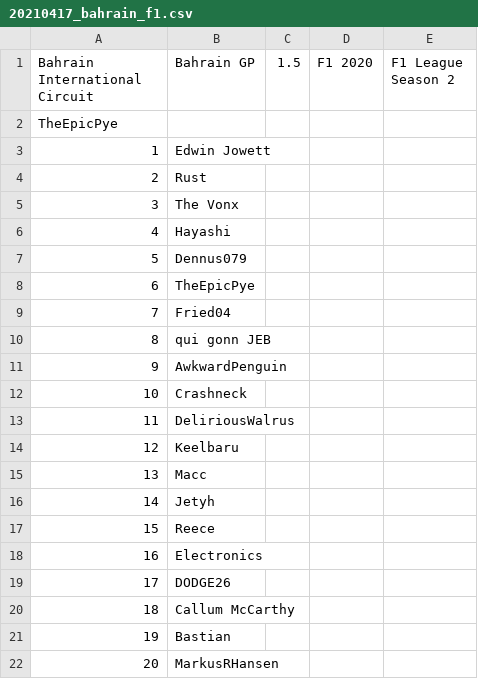
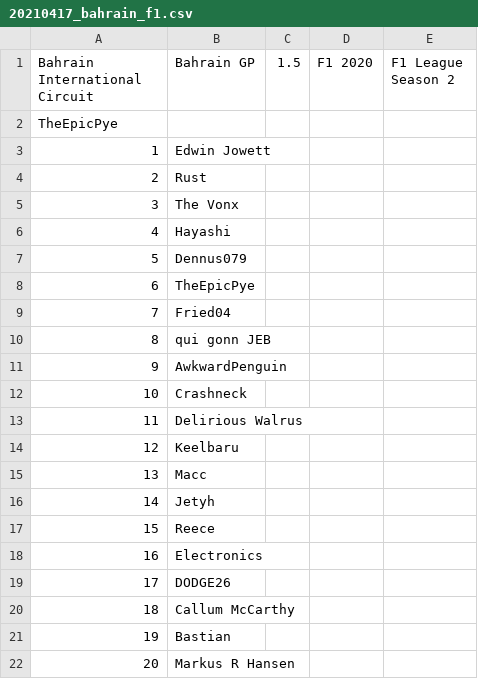
Before and after one commit to roberto-holmes/roberto-holmes.github.io, a CSV file: data_csv/20210417_bahrain_f1.csv, drawn as a sheet.

```diff
--- a/data_csv/20210417_bahrain_f1.csv
+++ b/data_csv/20210417_bahrain_f1.csv
@@ -12,3 +12,3 @@ TheEpicPye
 10,Crashneck
-11,DeliriousWalrus
+11,Delirious Walrus
 12,Keelbaru
@@ -21,2 +21,2 @@ TheEpicPye
 19,Bastian
-20,MarkusRHansen
+20,Markus R Hansen
```
Also changed, not shown: data_csv/20210116_2_nurburgring_gt3.csv, data_csv/20210501_italy_f1.csv, 51 other files.
